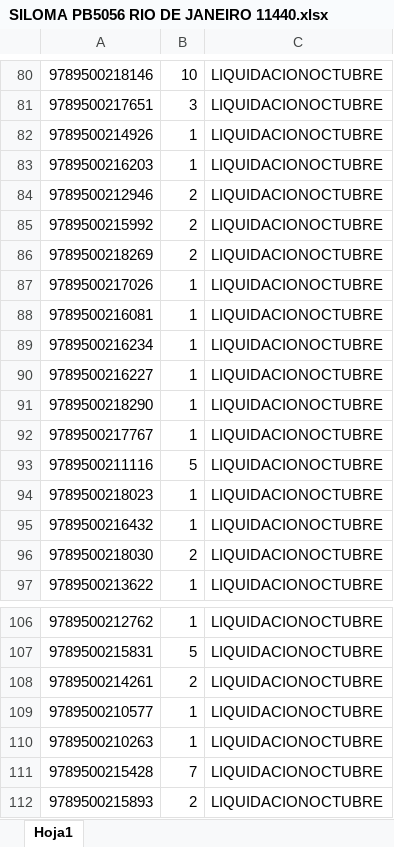
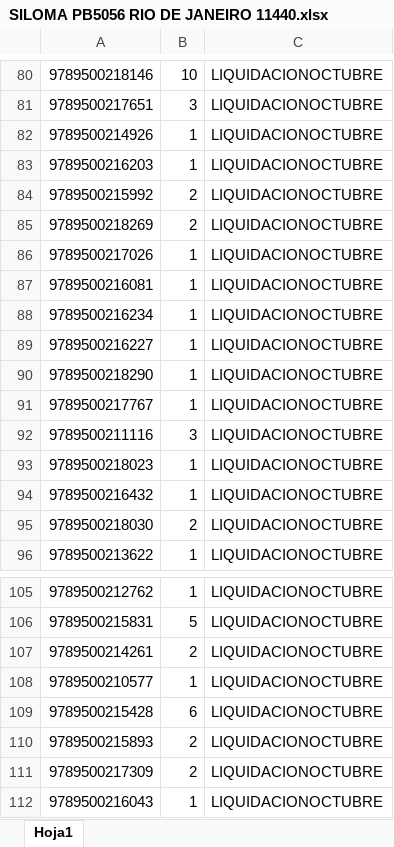
Before and after one commit to ParallaxFx-343/text-to-sql-ventas, an Excel workbook: ateneo/historial/2026-11/rio_de_janeiro_11440/SILOMA PB5056 RIO DE JANEIRO 11440.xlsx, sheet Hoja1, drawn as a sheet; only a part is shown, gaps mark what is left out; the shorter side is filled out with more unchanged rows; values as stored, in another font and other column widths than the file's, no borders; removed rows and columns are numbered as before the commit, all else as after; the diff names each change by its address in the sheet, - before the commit and + after, or states it on an @@ line.

```diff
--- a/ateneo/historial/2026-11/rio_de_janeiro_11440/SILOMA PB5056 RIO DE JANEIRO 11440.xlsx (sheet Hoja1)
+++ b/ateneo/historial/2026-11/rio_de_janeiro_11440/SILOMA PB5056 RIO DE JANEIRO 11440.xlsx (sheet Hoja1)
-row 84: 9789500212946 | 2 | LIQUIDACIONOCTUBRE
-B92: 5
+B92: 3
-row 110: 9789500210263 | 1 | LIQUIDACIONOCTUBRE
-B109: 7
+B109: 6
```
Also changed, not shown: 3 other files.
